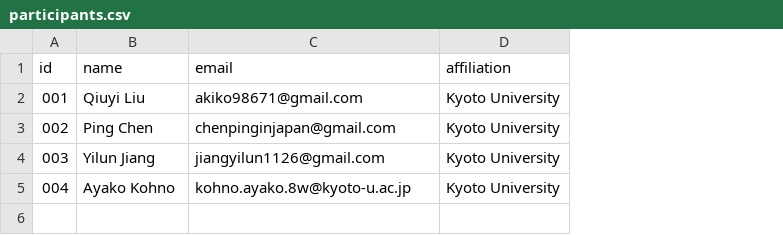
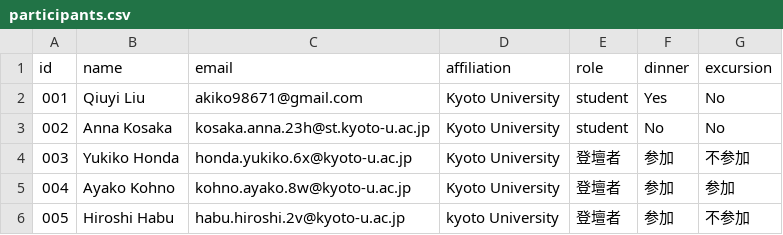
Before and after one commit to moriiaki/ispc-checkin, a CSV file: ispc-checkin/participants.csv, drawn as a sheet; the diff names each change by its address in the sheet, - before the commit and + after, or states it on an @@ line.

Commit message:
Update participants.csv

```diff
--- a/ispc-checkin/participants.csv
+++ b/ispc-checkin/participants.csv
+column E (role), rows 2-5: student | student | 登壇者 | 登壇者
+column F (dinner), rows 2-5: Yes | No | 参加 | 参加
+column G (excursion), rows 2-5: No | No | 不参加 | 参加
-B3 (name): Ping Chen
+B3 (name): Anna Kosaka
-C3 (email): chenpinginjapan@gmail.com
+C3 (email): kosaka.anna.23h@st.kyoto-u.ac.jp
-B4 (name): Yilun Jiang
+B4 (name): Yukiko Honda
-C4 (email): jiangyilun1126@gmail.com
+C4 (email): honda.yukiko.6x@kyoto-u.ac.jp
+row 6: 005 | Hiroshi Habu | habu.hiroshi.2v@kyoto-u.ac.jp | kyoto University | 登壇者 | 参加 | 不参加
```
